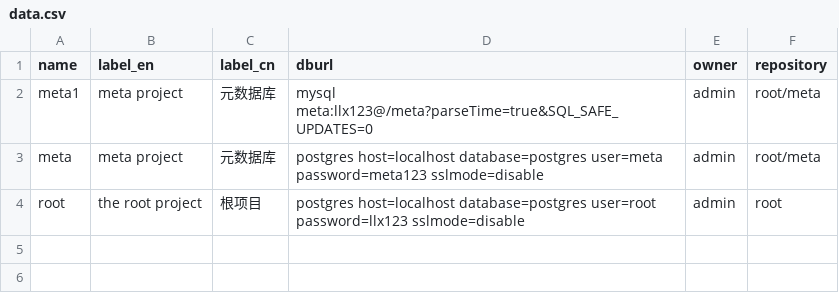
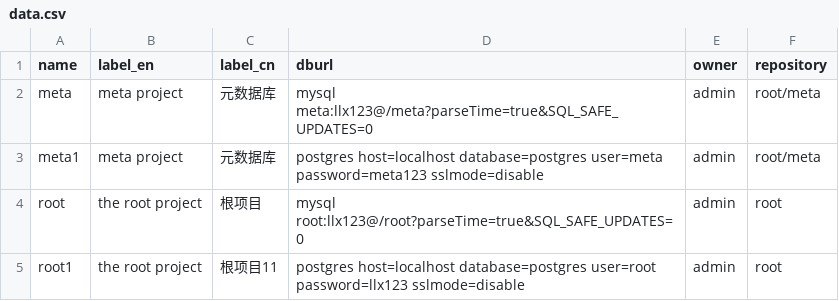
Before and after one commit to linlexing/dbgo, a CSV file: repository/root/meta/_pd/lx_project/data.csv, drawn as a sheet.

```diff
--- a/repository/root/meta/_pd/lx_project/data.csv
+++ b/repository/root/meta/_pd/lx_project/data.csv
@@ -1,4 +1,5 @@
 name,label_en,label_cn,dburl,owner,repository
-meta1,meta project,元数据库,mysql meta:llx123@/meta?parseTime=true&SQL_SAFE_UPDATES=0,admin,root/meta
-meta,meta project,元数据库,postgres host=localhost database=postgres user=meta password=meta123 sslmode=disable,admin,root/meta
-root,the root project,根项目,postgres host=localhost database=postgres user=root password=llx123 sslmode=disable,admin,root
+meta,meta project,元数据库,mysql meta:llx123@/meta?parseTime=true&SQL_SAFE_UPDATES=0,admin,root/meta
+meta1,meta project,元数据库,postgres host=localhost database=postgres user=meta password=meta123 sslmode=disable,admin,root/meta
+root,the root project,根项目,mysql root:llx123@/root?parseTime=true&SQL_SAFE_UPDATES=0,admin,root
+root1,the root project,根项目11,postgres host=localhost database=postgres user=root password=llx123 sslmode=disable,admin,root
```
Also changed, not shown: repository/root/_pd/lx_package/data.csv, 36 other files.
